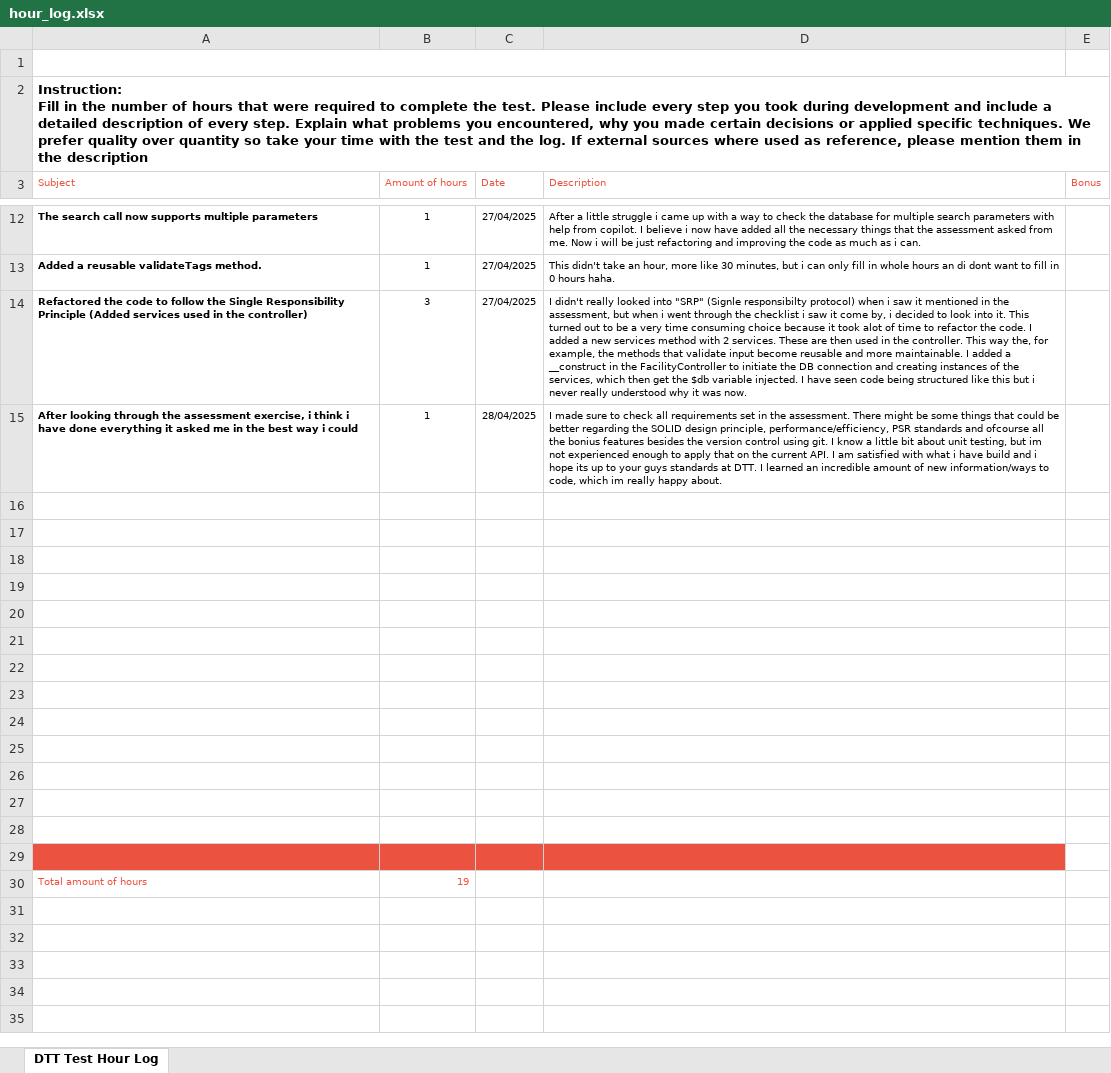
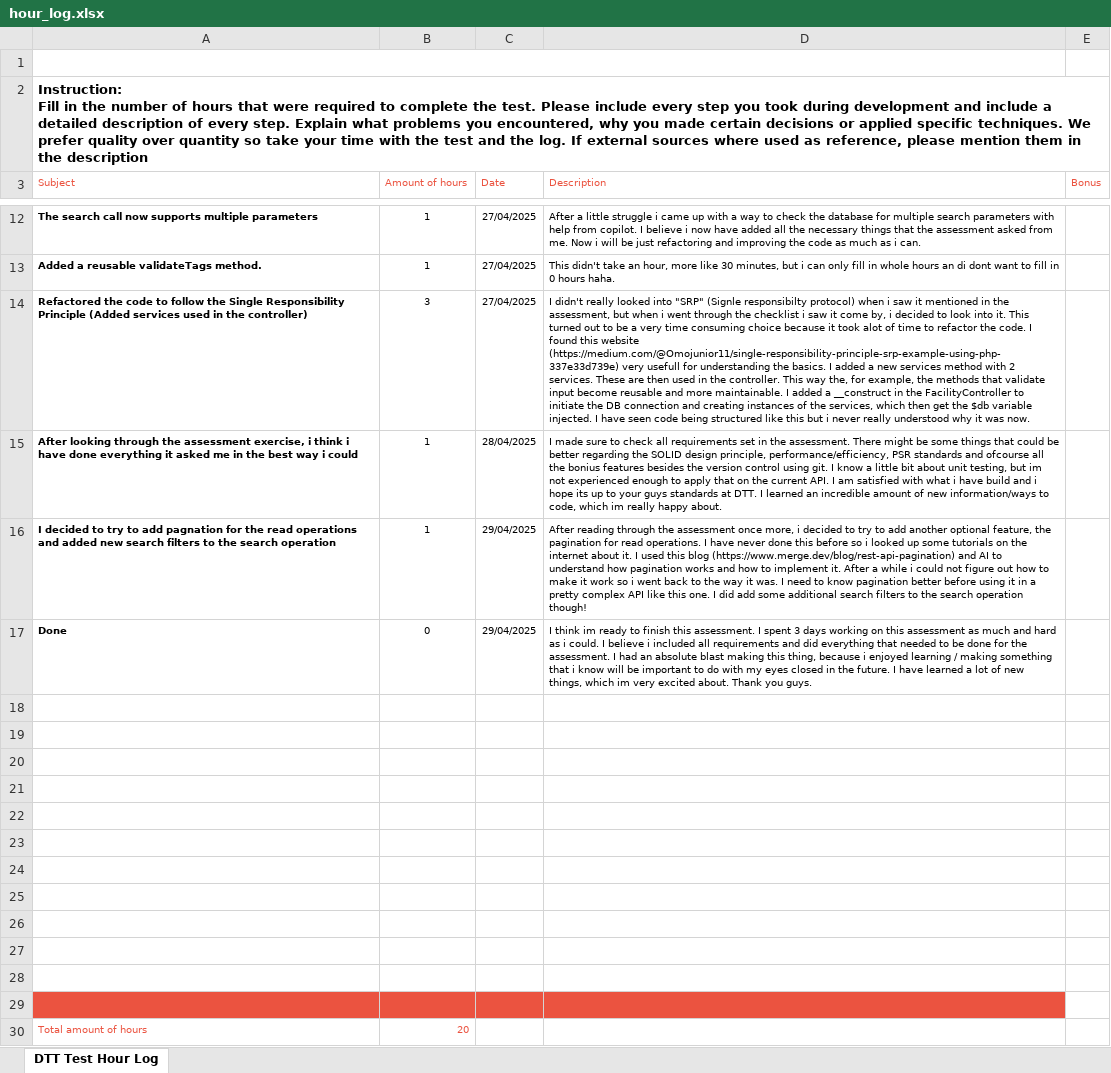
Before and after one commit to Snevver/Facility-api, an Excel workbook: hour_log.xlsx, sheet DTT Test Hour Log, drawn as a sheet; only a part is shown, gaps mark what is left out; values as stored, in another font and other column widths than the file's, no borders; charts and pictures not drawn; removed rows and columns are numbered as before the commit, all else as after; the diff names each change by its address in the sheet, - before the commit and + after, or states it on an @@ line.

Commit message:
Added additional search filters
I think im done :)

```diff
--- a/hour_log.xlsx (sheet DTT Test Hour Log)
+++ b/hour_log.xlsx (sheet DTT Test Hour Log)
-D14 (Description): …code. I added a…
+D14 (Description): …code. I found this website (https://medium.com/@Omojunior11/single-responsibility-principle-srp-example-using-php-337e33d739e) very usefull for understanding the basics. I added a…
+row 16: I decided to try to add pagnation for the read operations and added new search filters to the search operation | 1 | 29/04/2025 | After reading through the assessment once more, i decided to try to add another optional feature, the pagination for read operations. I have never done this before so i looked up some tutorials on the internet about it. I used this blog (https://www.merge.dev/blog/rest-api-pagination) and AI to understand how pagination works and how to implement it. After a while i could not figure out how to make it work so i went back to the way it was. I need to know pagination better before using it in a pretty complex API like this one. I did add some additional search filters to the search operation though!
+row 17: Done | 0 | 29/04/2025 | I think im ready to finish this assessment. I spent 3 days working on this assessment as much and hard as i could. I believe i included all requirements and did everything that needed to be done for the assessment. I had an absolute blast making this thing, because i enjoyed learning / making something that i know will be important to do with my eyes closed in the future. I have learned a lot of new things, which im very excited about. Thank you guys.
-A29:D29 fill: none
+A29:D29 fill: #EB5340
-row 28: (empty)
-row 29: (empty)
-B30 (Amount of hours): 19
+B30 (Amount of hours): 20
```
Also changed, not shown: 2 other files.
